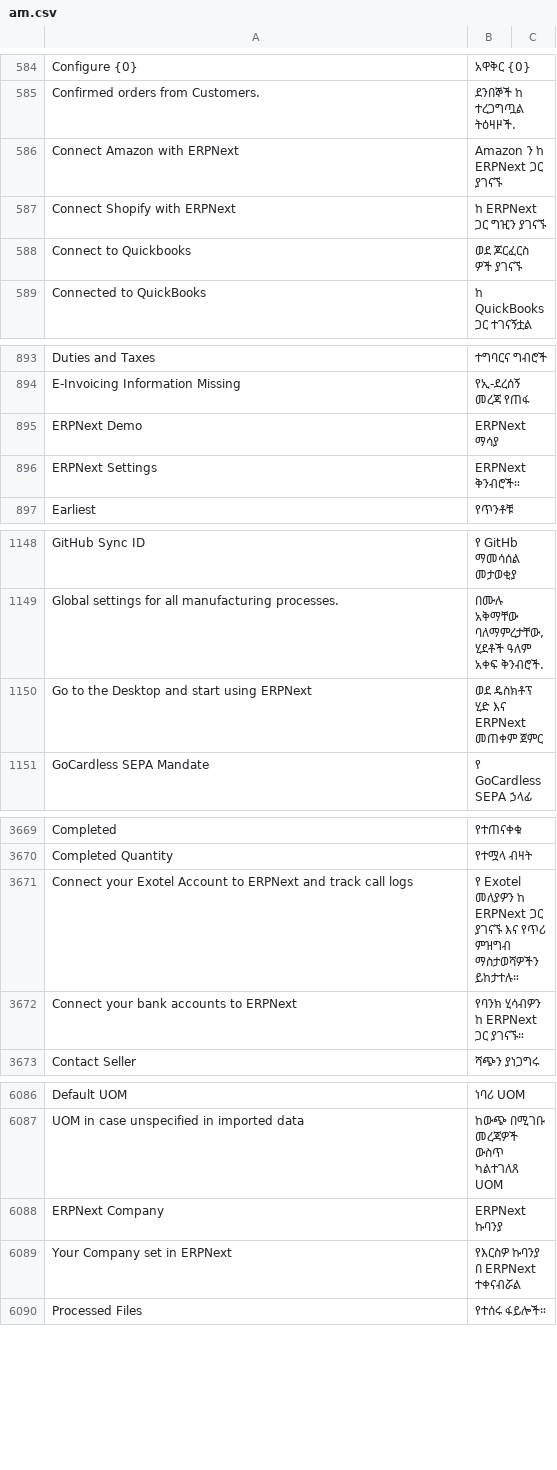
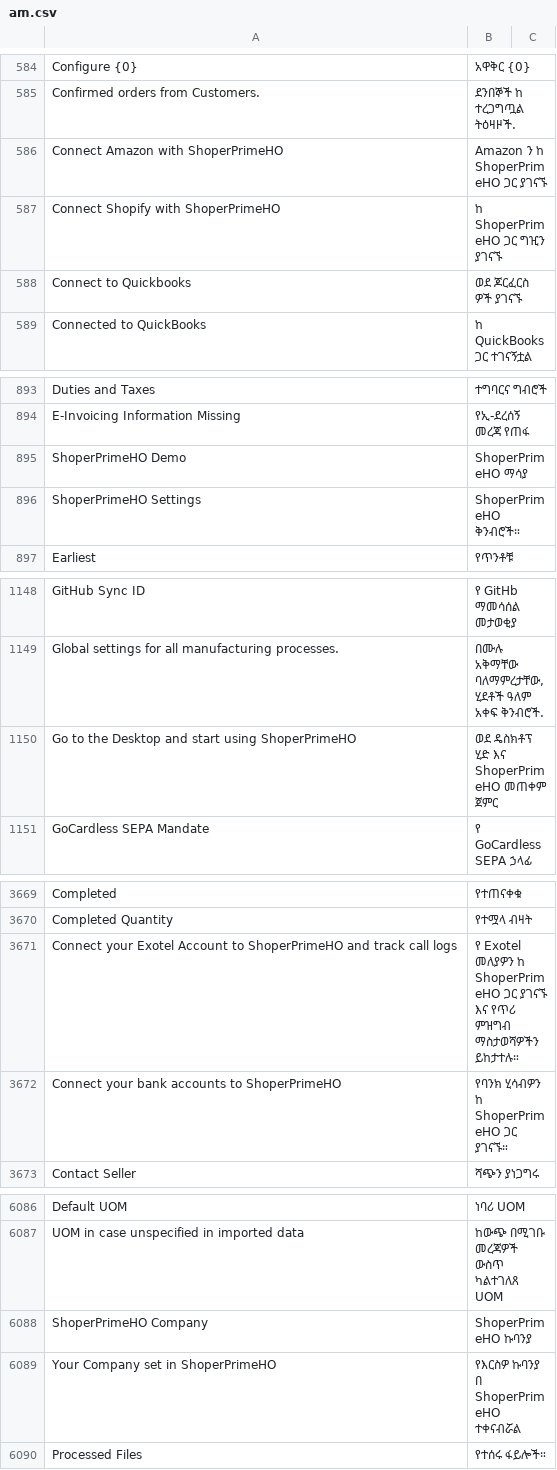
Before and after one commit to netmanthan/ShoperHO, a CSV file: shoperprimeho/translations/am.csv, drawn as a sheet; only a part is shown, gaps mark what is left out; the diff covers the shown part only.

```diff
--- a/shoperprimeho/translations/am.csv
+++ b/shoperprimeho/translations/am.csv
@@ -585,4 +585,4 @@ Configure {0},አዋቅር {0},
 Confirmed orders from Customers.,ደንበኞች ከ ተረጋግጧል ትዕዛዞች.,
-Connect Amazon with ERPNext,Amazon ን ከ ERPNext ጋር ያገናኙ,
-Connect Shopify with ERPNext,ከ ERPNext ጋር ግዢን ያገናኙ,
+Connect Amazon with ShoperPrimeHO,Amazon ን ከ ShoperPrimeHO ጋር ያገናኙ,
+Connect Shopify with ShoperPrimeHO,ከ ShoperPrimeHO ጋር ግዢን ያገናኙ,
 Connect to Quickbooks,ወደ ጆርፈርስ ዎች ያገናኙ,
@@ -894,4 +894,4 @@ Duties and Taxes,ተግባርና ግብሮች,
 E-Invoicing Information Missing,የኢ-ደረሰኝ መረጃ የጠፋ,
-ERPNext Demo,ERPNext ማሳያ,
-ERPNext Settings,ERPNext ቅንብሮች።,
+ShoperPrimeHO Demo,ShoperPrimeHO ማሳያ,
+ShoperPrimeHO Settings,ShoperPrimeHO ቅንብሮች።,
 Earliest,የጥንቶቹ,
@@ -1149,3 +1149,3 @@ GitHub Sync ID,የ GitHb ማመሳሰል መታወቂያ,
 Global settings for all manufacturing processes.,"በሙሉ አቅማቸው ባለማምረታቸው, ሂደቶች ዓለም አቀፍ ቅንብሮች.",
-Go to the Desktop and start using ERPNext,ወደ ዴስክቶፕ ሂድ እና ERPNext መጠቀም ጀምር,
+Go to the Desktop and start using ShoperPrimeHO,ወደ ዴስክቶፕ ሂድ እና ShoperPrimeHO መጠቀም ጀምር,
 GoCardless SEPA Mandate,የ GoCardless SEPA ኃላፊ,
@@ -3670,4 +3670,4 @@ Completed,የተጠናቀቁ,
 Completed Quantity,የተሟላ ብዛት,
-Connect your Exotel Account to ERPNext and track call logs,የ Exotel መለያዎን ከ ERPNext ጋር ያገናኙ እና የጥሪ ምዝግብ ማስታወሻዎችን ይከታተሉ።,
-Connect your bank accounts to ERPNext,የባንክ ሂሳብዎን ከ ERPNext ጋር ያገናኙ።,
+Connect your Exotel Account to ShoperPrimeHO and track call logs,የ Exotel መለያዎን ከ ShoperPrimeHO ጋር ያገናኙ እና የጥሪ ምዝግብ ማስታወሻዎችን ይከታተሉ።,
+Connect your bank accounts to ShoperPrimeHO,የባንክ ሂሳብዎን ከ ShoperPrimeHO ጋር ያገናኙ።,
 Contact Seller,ሻጭን ያነጋግሩ,
@@ -6087,4 +6087,4 @@ Default UOM,ነባሪ UOM,
 UOM in case unspecified in imported data,ከውጭ በሚገቡ መረጃዎች ውስጥ ካልተገለጸ UOM,
-ERPNext Company,ERPNext ኩባንያ,
-Your Company set in ERPNext,የእርስዎ ኩባንያ በ ERPNext ተቀናብሯል,
+ShoperPrimeHO Company,ShoperPrimeHO ኩባንያ,
+Your Company set in ShoperPrimeHO,የእርስዎ ኩባንያ በ ShoperPrimeHO ተቀናብሯል,
 Processed Files,የተሰሩ ፋይሎች።,
```
Also changed, not shown: 9 added rows, 9 removed rows and 15 edited cells elsewhere in this file, shoperprimeho/translations/fa.csv, shoperprimeho/translations/ja.csv, 10 other files.
